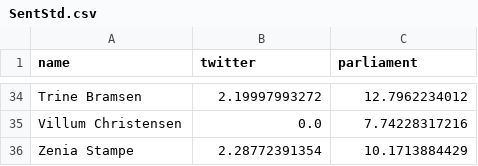
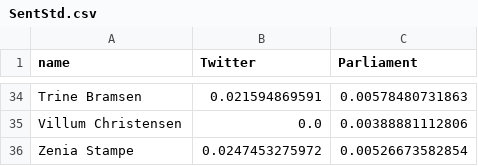
Before and after one commit to jonatangranner/socialGraphs, a CSV file: assets/SentStd.csv, drawn as a sheet; only a part is shown, gaps mark what is left out; the diff covers the shown part only; the diff names each change by its address in the sheet, - before the commit and + after, or states it on an @@ line.

```diff
--- a/assets/SentStd.csv
+++ b/assets/SentStd.csv
-B1: twitter
+B1: Twitter
-C1: parliament
+C1: Parliament
-B34 (Twitter): 2.19997993272
+B34 (Twitter): 0.021594869591
-C34 (Parliament): 12.7962234012
+C34 (Parliament): 0.00578480731863
-C35 (Parliament): 7.74228317216
+C35 (Parliament): 0.00388881112806
-B36 (Twitter): 2.28772391354
+B36 (Twitter): 0.0247453275972
-C36 (Parliament): 10.1713884429
+C36 (Parliament): 0.00526673582854
```
Also changed, not shown: 63 edited cells elsewhere in this file, assets/SentAvg.csv, 3 other files.
